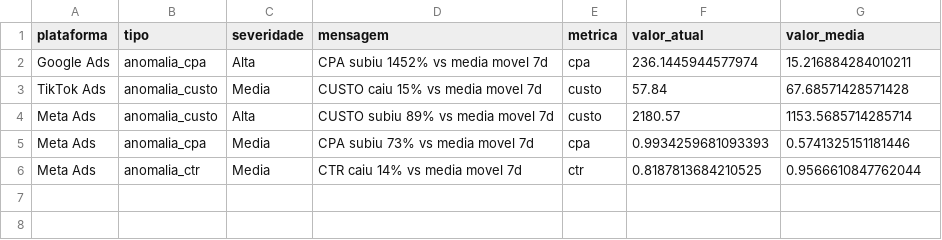
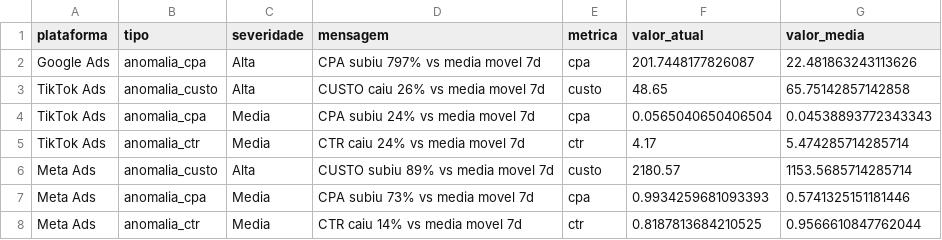
Before and after one commit to carlosgravi/dashboard-media-monitoring, a CSV file: Dados/Consolidado/alertas.csv, drawn as a sheet.

```diff
--- a/Dados/Consolidado/alertas.csv
+++ b/Dados/Consolidado/alertas.csv
@@ -1,4 +1,6 @@
 plataforma,tipo,severidade,mensagem,metrica,valor_atual,valor_media
-Google Ads,anomalia_cpa,Alta,CPA subiu 1452% vs media movel 7d,cpa,236.1445944577974,15.216884284010211
-TikTok Ads,anomalia_custo,Media,CUSTO caiu 15% vs media movel 7d,custo,57.84,67.68571428571428
+Google Ads,anomalia_cpa,Alta,CPA subiu 797% vs media movel 7d,cpa,201.7448177826087,22.481863243113626
+TikTok Ads,anomalia_custo,Alta,CUSTO caiu 26% vs media movel 7d,custo,48.65,65.75142857142858
+TikTok Ads,anomalia_cpa,Media,CPA subiu 24% vs media movel 7d,cpa,0.0565040650406504,0.04538893772343343
+TikTok Ads,anomalia_ctr,Media,CTR caiu 24% vs media movel 7d,ctr,4.17,5.474285714285714
 Meta Ads,anomalia_custo,Alta,CUSTO subiu 89% vs media movel 7d,custo,2180.57,1153.5685714285714
```
Also changed, not shown: Dados/GA4/dispositivos.csv, Dados/Google_Ads/alcance_frequencia.csv, 46 other files.
